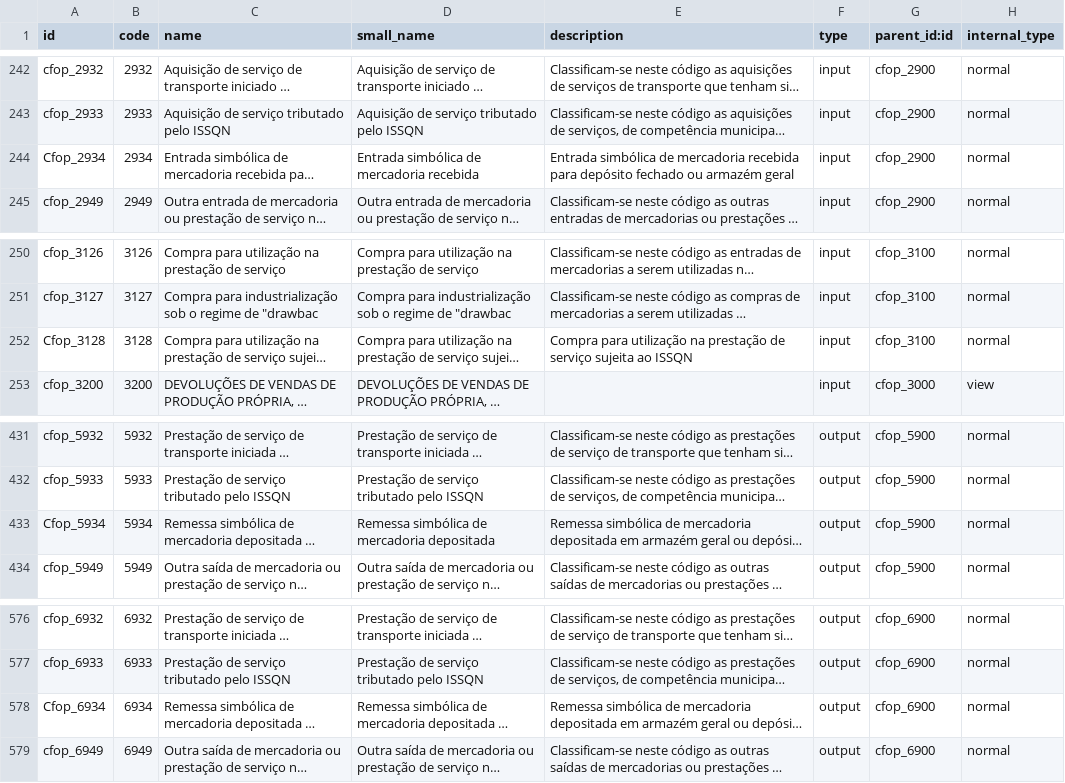
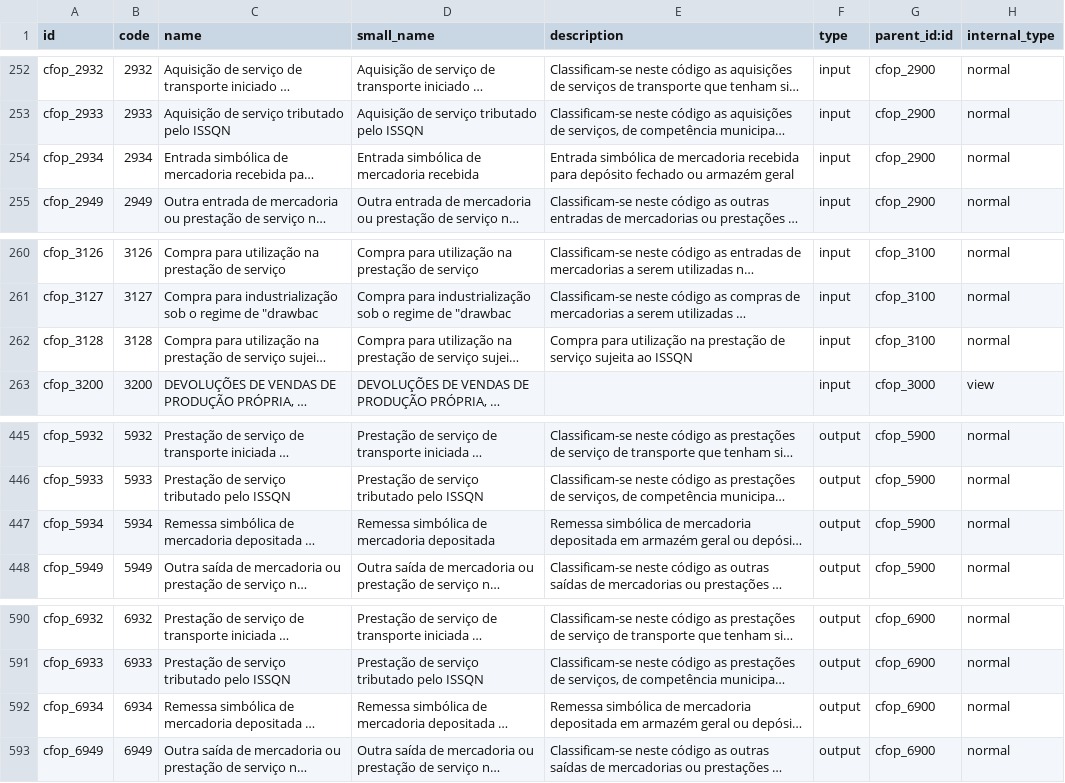
Before and after one commit to mxslnx/l10n_br, a CSV file: l10n_br_data_account/l10n_br_account.cfop.csv, drawn as a sheet; only a part is shown, gaps mark what is left out; long unchanged cells end in …; addresses are those after the commit; the diff covers the shown part only; the diff names each change by its address in the sheet, - before the commit and + after, or states it on an @@ line.

Commit message:
l10n_br_data_account: adicionado novos CFOPs

```diff
--- a/l10n_br_data_account/l10n_br_account.cfop.csv
+++ b/l10n_br_data_account/l10n_br_account.cfop.csv
-A254 (id): Cfop_2934
+A254 (id): cfop_2934
-A262 (id): Cfop_3128
+A262 (id): cfop_3128
-A447 (id): Cfop_5934
+A447 (id): cfop_5934
-A592 (id): Cfop_6934
+A592 (id): cfop_6934
```
Also changed, not shown: 14 added rows and 6 edited cells elsewhere in this file, 1 other file.
